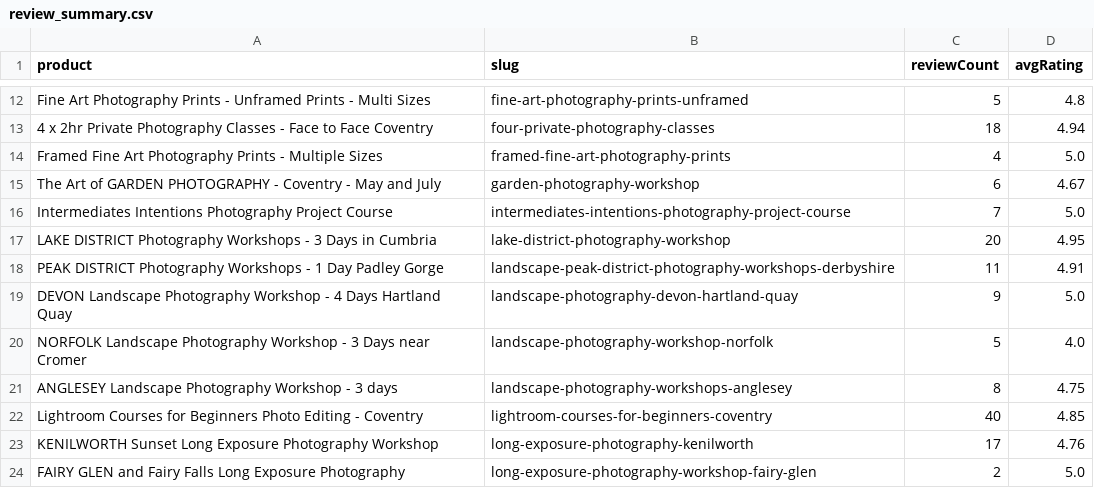
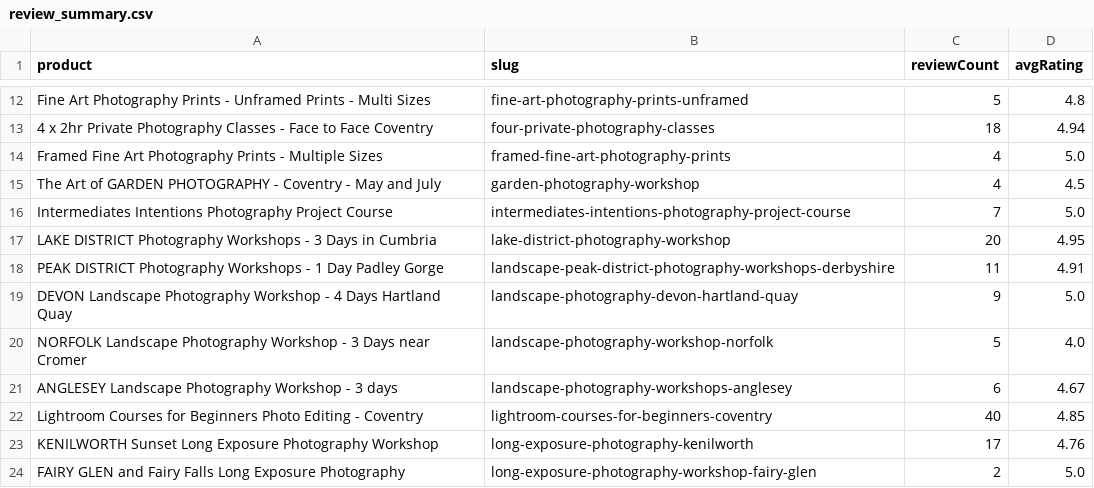
Before and after one commit to alanranger/alan-shared-resources, a CSV file: outputs/schema/products/review_summary.csv, drawn as a sheet; only a part is shown, gaps mark what is left out.

```diff
--- a/outputs/schema/products/review_summary.csv
+++ b/outputs/schema/products/review_summary.csv
@@ -14,3 +14,3 @@ Fine Art Photography Prints - Unframed Prints - Multi Sizes,fine-art-photography
 Framed Fine Art Photography Prints - Multiple Sizes,framed-fine-art-photography-prints,4,5.0
-The Art of GARDEN PHOTOGRAPHY  - Coventry -  May and July,garden-photography-workshop,6,4.67
+The Art of GARDEN PHOTOGRAPHY  - Coventry -  May and July,garden-photography-workshop,4,4.5
 Intermediates Intentions Photography Project Course,intermediates-intentions-photography-project-course,7,5.0
@@ -20,3 +20,3 @@ DEVON Landscape Photography Workshop - 4 Days Hartland Quay,landscape-photograph
 NORFOLK Landscape Photography Workshop - 3 Days near Cromer,landscape-photography-workshop-norfolk,5,4.0
-ANGLESEY Landscape Photography Workshop -  3 days,landscape-photography-workshops-anglesey,8,4.75
+ANGLESEY Landscape Photography Workshop -  3 days,landscape-photography-workshops-anglesey,6,4.67
 Lightroom Courses for Beginners Photo Editing - Coventry,lightroom-courses-for-beginners-coventry,40,4.85
```
Also changed, not shown: csv processed/04 – alanranger_product_schema_FINAL_WITH_REVIEW_RATINGS.csv, 10 other files.
